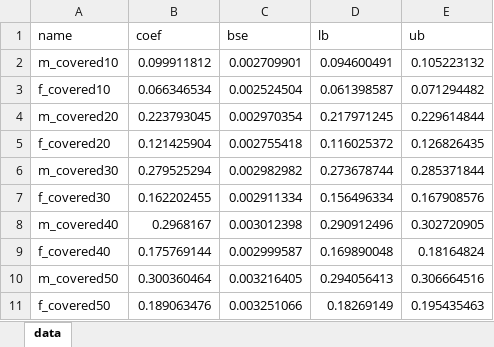
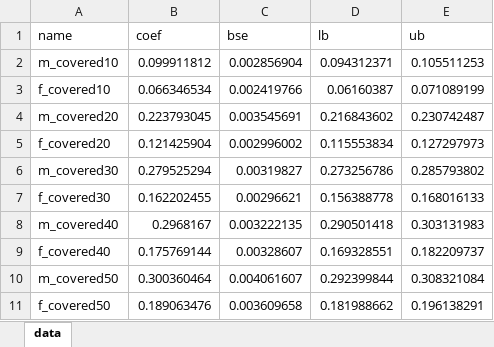
Before and after one commit to aadsouza/econ499, an Excel workbook: linreg/rifreg2bw_coefs_3_blk0.xlsx, sheet data, drawn as a sheet; only a part is shown; values as stored, in another font and other column widths than the file's, no borders; the diff covers the shown part only; the diff names each change by its address in the sheet, - before the commit and + after, or states it on an @@ line.

```diff
--- a/linreg/rifreg2bw_coefs_3_blk0.xlsx (sheet data)
+++ b/linreg/rifreg2bw_coefs_3_blk0.xlsx (sheet data)
-C2 (bse): 0.002709901
+C2 (bse): 0.002856904
-D2 (lb): 0.094600491
+D2 (lb): 0.094312371
-E2 (ub): 0.105223132
+E2 (ub): 0.105511253
-C3 (bse): 0.002524504
+C3 (bse): 0.002419766
-D3 (lb): 0.061398587
+D3 (lb): 0.06160387
-E3 (ub): 0.071294482
+E3 (ub): 0.071089199
-C4 (bse): 0.002970354
+C4 (bse): 0.003545691
-D4 (lb): 0.217971245
+D4 (lb): 0.216843602
-E4 (ub): 0.229614844
+E4 (ub): 0.230742487
-C5 (bse): 0.002755418
+C5 (bse): 0.002996002
-D5 (lb): 0.116025372
+D5 (lb): 0.115553834
-E5 (ub): 0.126826435
+E5 (ub): 0.127297973
-C6 (bse): 0.002982982
+C6 (bse): 0.00319827
-D6 (lb): 0.273678744
+D6 (lb): 0.273256786
-E6 (ub): 0.285371844
+E6 (ub): 0.285793802
-C7 (bse): 0.002911334
+C7 (bse): 0.00296621
-D7 (lb): 0.156496334
+D7 (lb): 0.156388778
-E7 (ub): 0.167908576
+E7 (ub): 0.168016133
-C8 (bse): 0.003012398
+C8 (bse): 0.003222135
-D8 (lb): 0.290912496
+D8 (lb): 0.290501418
-E8 (ub): 0.302720905
+E8 (ub): 0.303131983
-C9 (bse): 0.002999587
+C9 (bse): 0.00328607
-D9 (lb): 0.169890048
+D9 (lb): 0.169328551
-E9 (ub): 0.18164824
+E9 (ub): 0.182209737
-C10 (bse): 0.003216405
+C10 (bse): 0.004061607
-D10 (lb): 0.294056413
+D10 (lb): 0.292399844
-E10 (ub): 0.306664516
+E10 (ub): 0.308321084
-C11 (bse): 0.003251066
+C11 (bse): 0.003609658
-D11 (lb): 0.18269149
+D11 (lb): 0.181988662
-E11 (ub): 0.195435463
+E11 (ub): 0.196138291
```
Also changed, not shown: 24 edited cells elsewhere in this sheet, linreg/rifdid_coefs-sltt.xlsx, linreg/rifdid_coefs-sltt_blk0.xlsx, 13 other files.
